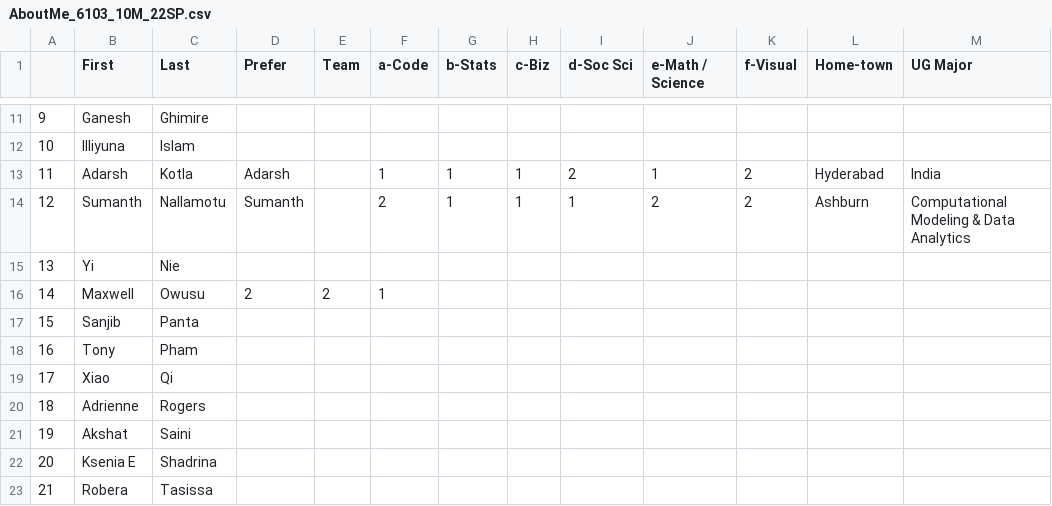
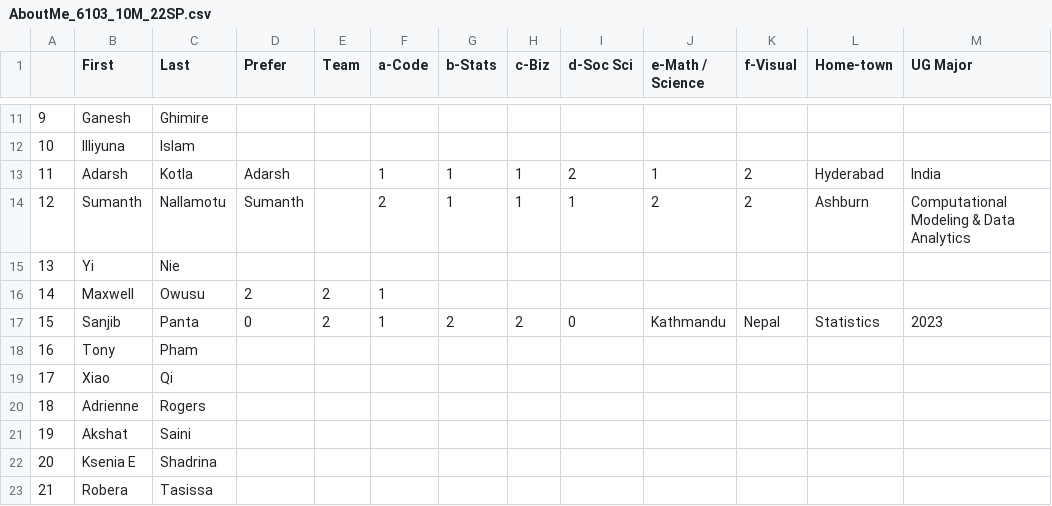
Before and after one commit to rajkumarcm/Data-Mining, a CSV file: mod1/Week01_Intro/AboutMe_6103_10M_22SP.csv, drawn as a sheet; only a part is shown, gaps mark what is left out; the diff names each change by its address in the sheet, - before the commit and + after, or states it on an @@ line.

Commit message:
Update AboutMe_6103_10M_22SP.csv

```diff
--- a/mod1/Week01_Intro/AboutMe_6103_10M_22SP.csv
+++ b/mod1/Week01_Intro/AboutMe_6103_10M_22SP.csv
-D17 (Prefer): (empty)
+D17 (Prefer): 0
-E17 (Team): (empty)
+E17 (Team): 2
-F17 (a-Code): (empty)
+F17 (a-Code): 1
-G17 (b-Stats): (empty)
+G17 (b-Stats): 2
-H17 (c-Biz): (empty)
+H17 (c-Biz): 2
-I17 (d-Soc Sci): (empty)
+I17 (d-Soc Sci): 0
-J17 (e-Math / Science): (empty)
+J17 (e-Math / Science): Kathmandu
-K17 (f-Visual): (empty)
+K17 (f-Visual): Nepal
-L17 (Home-town): (empty)
+L17 (Home-town): Statistics
-M17 (UG Major): (empty)
+M17 (UG Major): 2023
```
